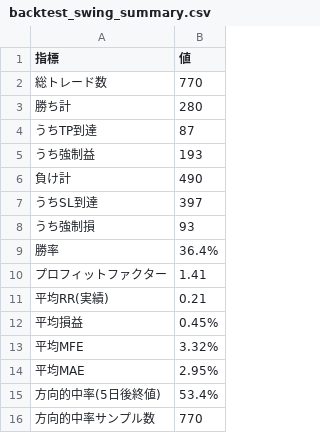
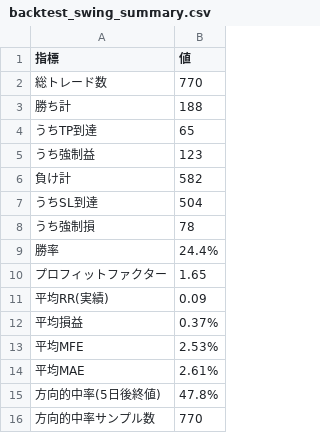
Before and after one commit to dlivere8-tech/souba-notify, a CSV file: backtest_swing_summary.csv, drawn as a sheet.

```diff
--- a/backtest_swing_summary.csv
+++ b/backtest_swing_summary.csv
@@ -2,15 +2,15 @@
 総トレード数,770
-勝ち計,280
-  うちTP到達,87
-  うち強制益,193
-負け計,490
-  うちSL到達,397
-  うち強制損,93
-勝率,36.4%
-プロフィットファクター,1.41
-平均RR(実績),0.21
-平均損益,0.45%
-平均MFE,3.32%
-平均MAE,2.95%
-方向的中率(5日後終値),53.4%
+勝ち計,188
+  うちTP到達,65
+  うち強制益,123
+負け計,582
+  うちSL到達,504
+  うち強制損,78
+勝率,24.4%
+プロフィットファクター,1.65
+平均RR(実績),0.09
+平均損益,0.37%
+平均MFE,2.53%
+平均MAE,2.61%
+方向的中率(5日後終値),47.8%
 方向的中率サンプル数,770
```
Also changed, not shown: backtest_swing_trades.csv, 2 other files.
